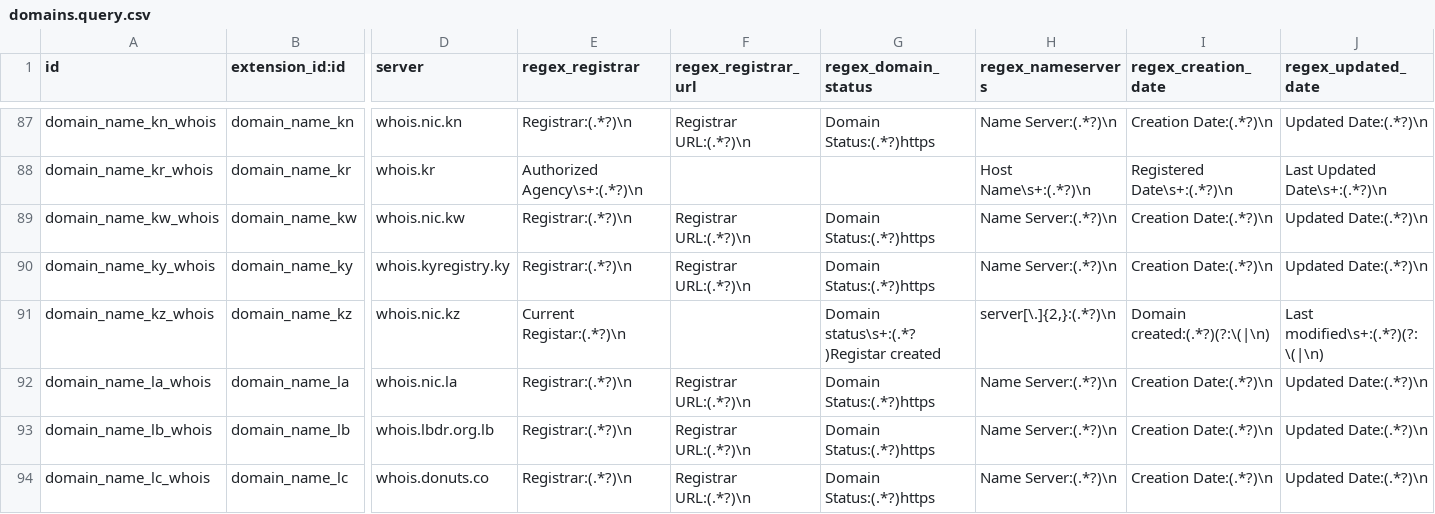
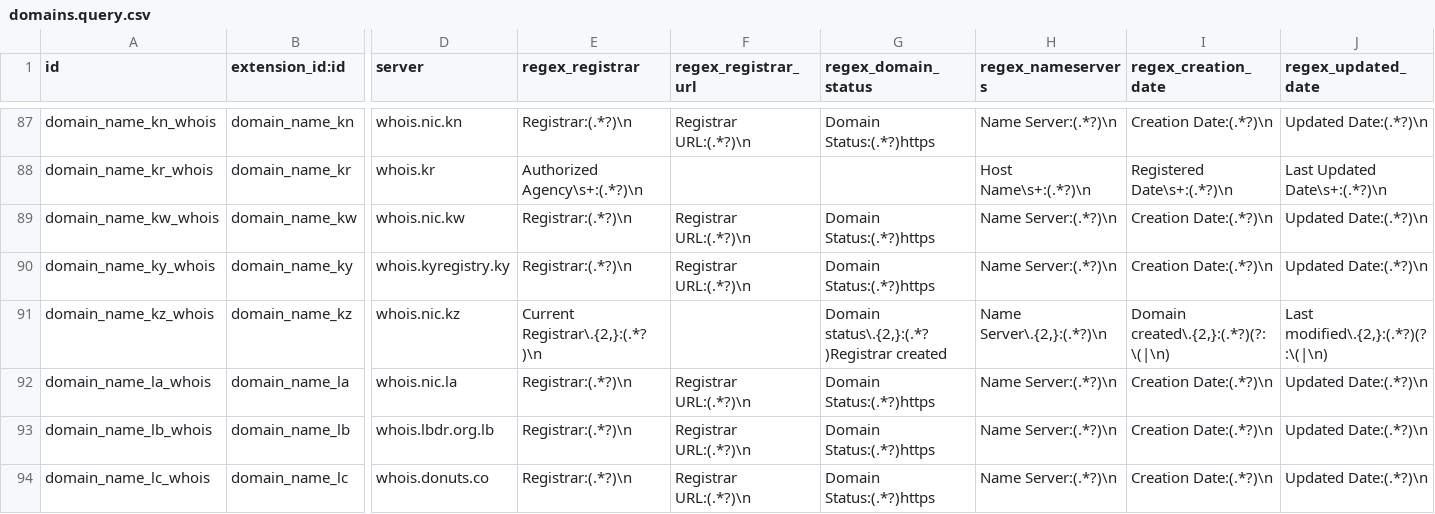
Before and after one commit to viettools/checkdomain, a CSV file: data/domains.query.csv, drawn as a sheet; only a part is shown, gaps mark what is left out; the diff names each change by its address in the sheet, - before the commit and + after, or states it on an @@ line.

```diff
--- a/data/domains.query.csv
+++ b/data/domains.query.csv
-E91 (regex_registrar): Current Registar:(.*?)\n
+E91 (regex_registrar): Current Registrar\.{2,}:(.*?)\n
-G91 (regex_domain_status): Domain status\s+:(.*?)Registar created
+G91 (regex_domain_status): Domain status\.{2,}:(.*?)Registrar created
-H91 (regex_nameservers): server[\.]{2,}:(.*?)\n
+H91 (regex_nameservers): Name Server\.{2,}:(.*?)\n
-I91 (regex_creation_date): Domain created:(.*?)(?:\(|\n)
+I91 (regex_creation_date): Domain created\.{2,}:(.*?)(?:\(|\n)
-J91 (regex_updated_date): Last modified\s+:(.*?)(?:\(|\n)
+J91 (regex_updated_date): Last modified\.{2,}:(.*?)(?:\(|\n)
```
Also changed, not shown: 3 other files.
